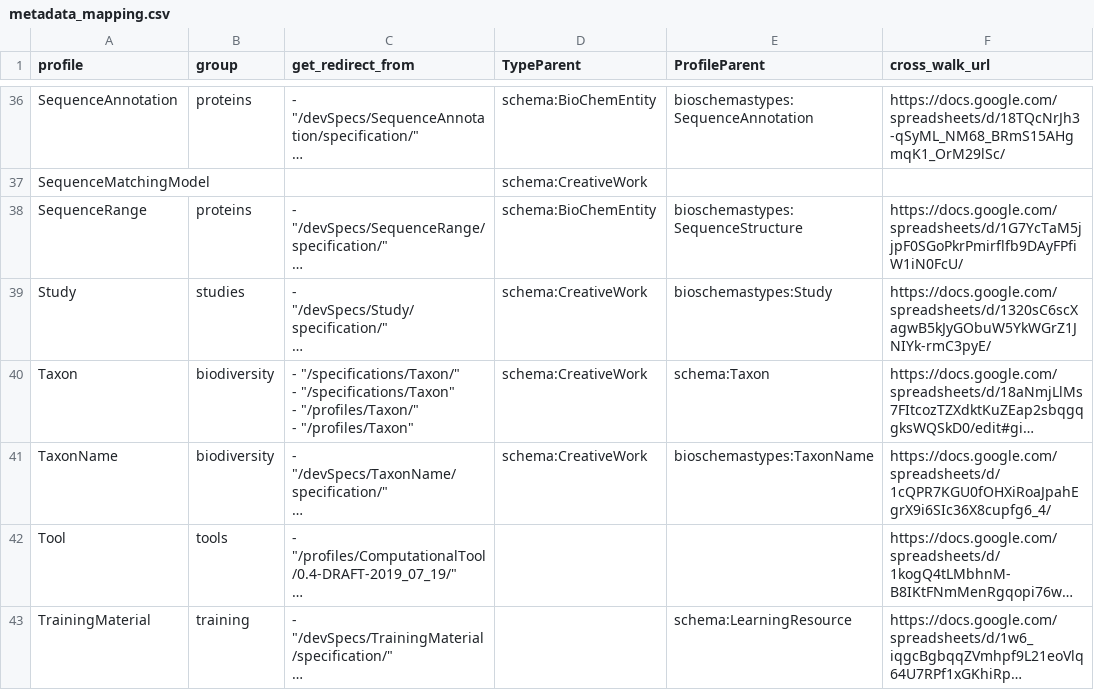
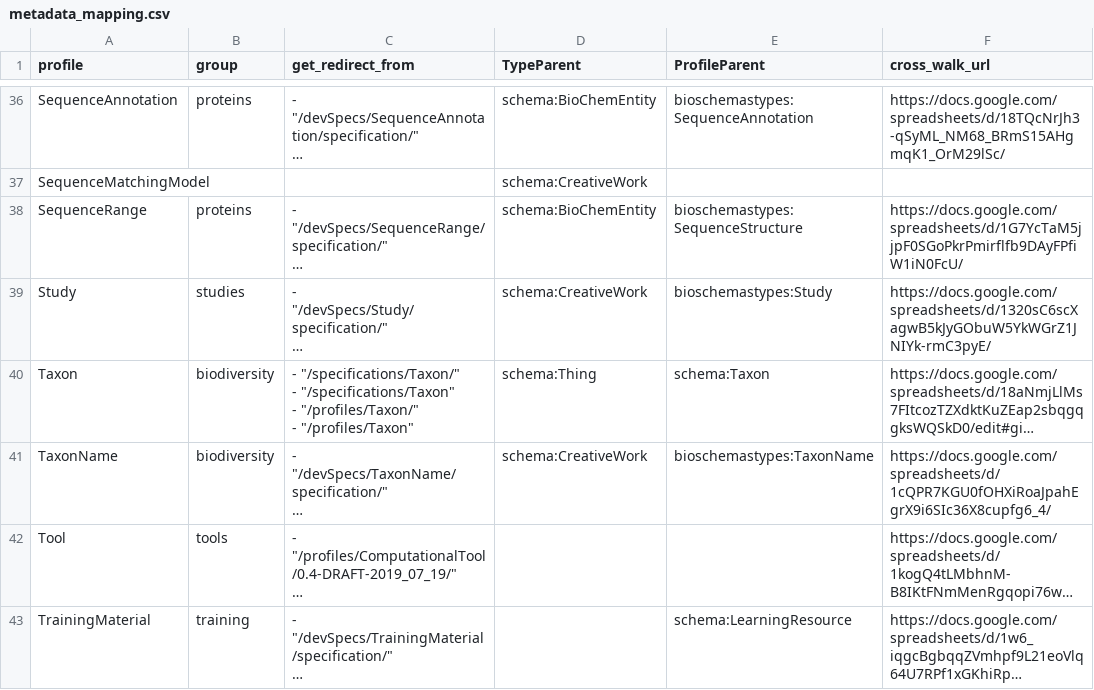
Before and after one commit to BioSchemas/bioschemas.github.io, a CSV file: _data/metadata_mapping.csv, drawn as a sheet; only a part is shown, gaps mark what is left out; long unchanged cells end in …; the diff names each change by its address in the sheet, - before the commit and + after, or states it on an @@ line.

Commit message:
Update metadata_mapping.csv
fix incorrect parent

```diff
--- a/_data/metadata_mapping.csv
+++ b/_data/metadata_mapping.csv
-D40 (TypeParent): schema:CreativeWork
+D40 (TypeParent): schema:Thing
```
